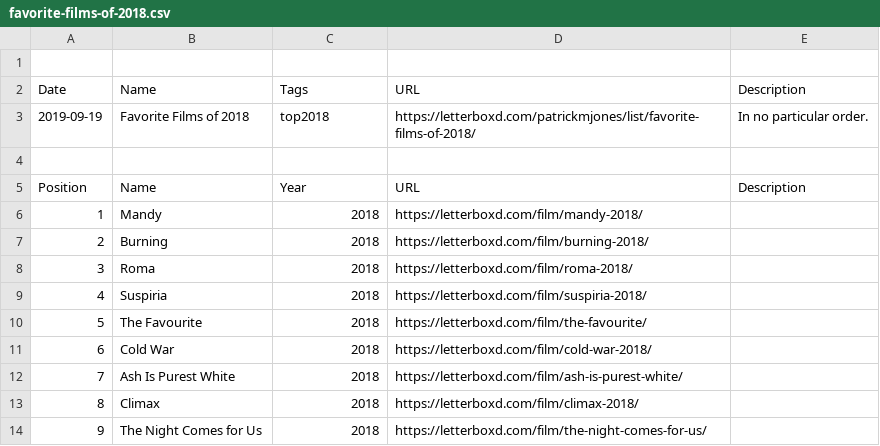
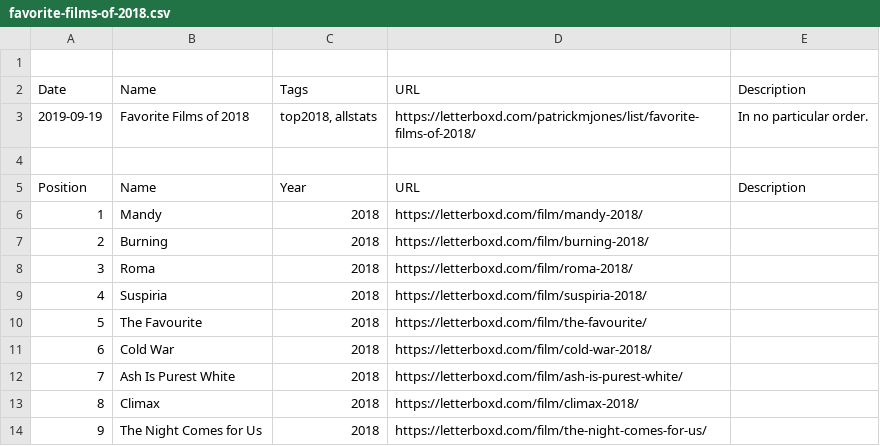
Before and after one commit to patrickmjones/letterboxd-data, a CSV file: lists/favorite-films-of-2018.csv, drawn as a sheet.

```diff
--- a/lists/favorite-films-of-2018.csv
+++ b/lists/favorite-films-of-2018.csv
@@ -2,3 +2,3 @@
 Date,Name,Tags,URL,Description
-2019-09-19,Favorite Films of 2018,top2018,https://letterboxd.com/patrickmjones/list/favorite-films-of-2018/,In no particular order.
+2019-09-19,Favorite Films of 2018,"top2018, allstats",https://letterboxd.com/patrickmjones/list/favorite-films-of-2018/,In no particular order.
 
```
Also changed, not shown: comments.csv, lists/addicted-to-that-special-sense-of-dread.csv, 9 other files.
